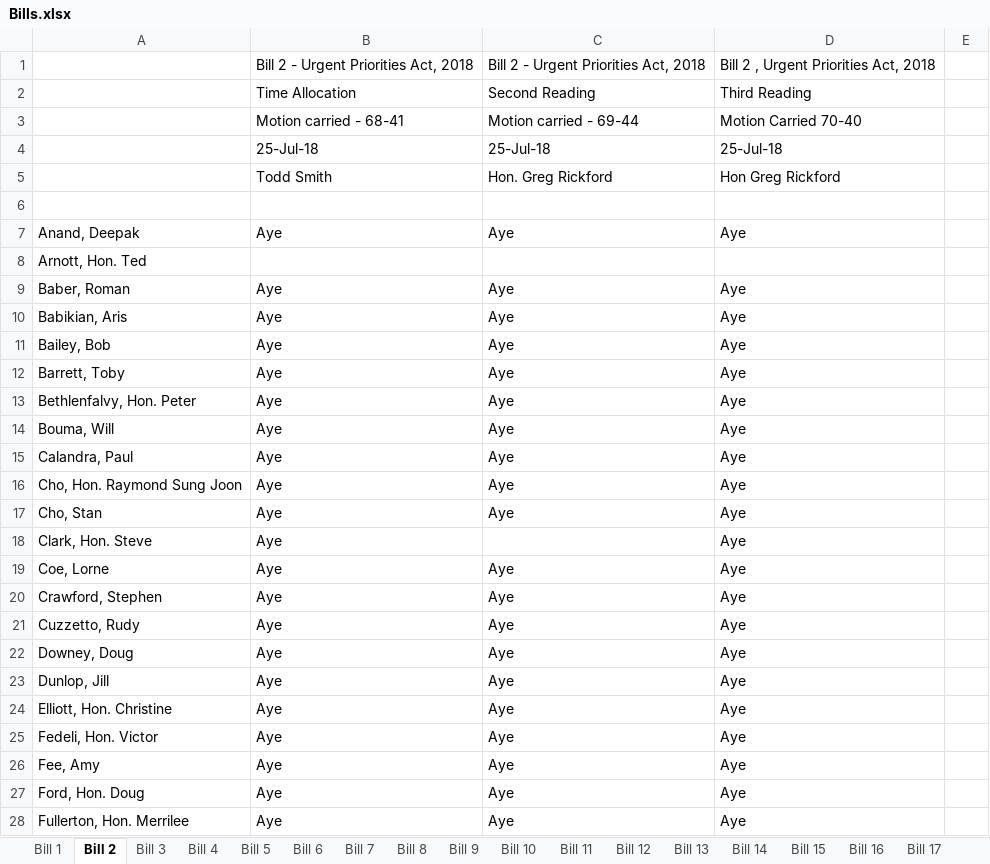
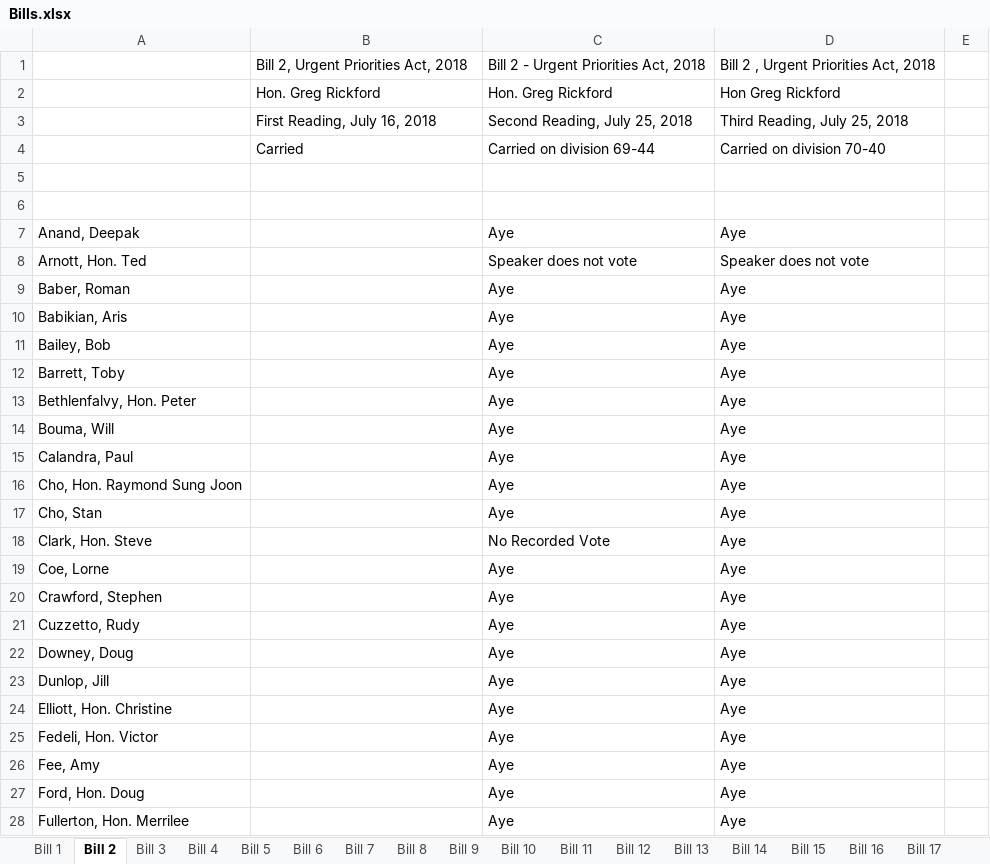
Before and after one commit to k4meli4/lace-repo, an Excel workbook: docs/Bills.xlsx, sheet Bill 2, drawn as a sheet; only a part is shown; values as stored, in another font and other column widths than the file's, no borders; removed rows and columns are numbered as before the commit, all else as after; the diff covers the shown part only; the diff names each change by its address in the sheet, - before the commit and + after, or states it on an @@ line.

Commit message:
Bills update

```diff
--- a/docs/Bills.xlsx (sheet Bill 2)
+++ b/docs/Bills.xlsx (sheet Bill 2)
-B1: Bill 2 - Urgent Priorities Act, 2018
+B1: Bill 2, Urgent Priorities Act, 2018
-row 2:  | Time Allocation | Second Reading | Third Reading
-row 3:  | Motion carried - 68-41 | Motion carried - 69-44 | Motion Carried 70-40
-row 4:  | 25-Jul-18 | 25-Jul-18 | 25-Jul-18
-B2: Todd Smith
+B2: Hon. Greg Rickford
+row 3:  | First Reading, July 16, 2018 | Second Reading, July 25, 2018 | Third Reading, July 25, 2018
+row 4:  | Carried | Carried on division 69-44 | Carried on division 70-40
+row 6: (empty)
-B7: Aye
+B7: (empty)
-C8: (empty)
+C8: Speaker does not vote
-D8: (empty)
+D8: Speaker does not vote
-B9:B28: Aye
+B9:B28: (empty)
-C18: (empty)
+C18: No Recorded Vote
```
Also changed, not shown: 107 edited cells elsewhere in this sheet, sheet Bill 27, sheet Bill 5, sheet Bill 3, sheet Bill 1, sheet Bill 4, sheet Bill 15, 4 more sheets.
